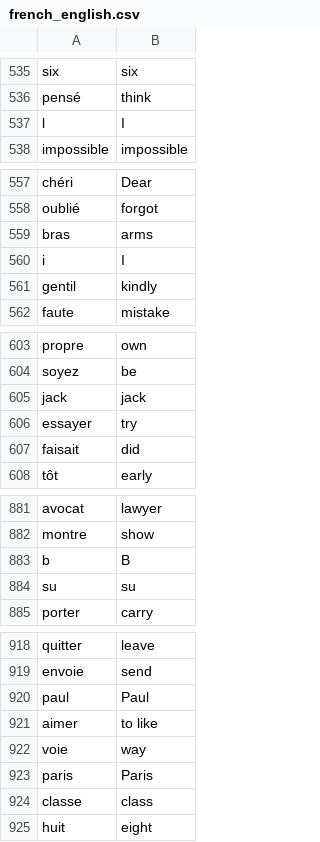
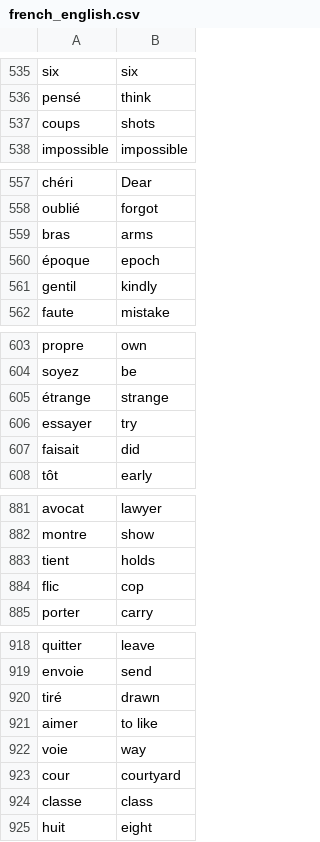
Before and after one commit to obiora789/language-flash-cards, a CSV file: data/french_english.csv, drawn as a sheet; only a part is shown, gaps mark what is left out; removed rows and columns are numbered as before the commit, all else as after; the diff covers the shown part only; the diff names each change by its address in the sheet, - before the commit and + after, or states it on an @@ line.

```diff
--- a/data/french_english.csv
+++ b/data/french_english.csv
-row 537: l | I
+row 537: coups | shots
-row 560: i | I
+row 560: époque | epoch
-row 605: jack | jack
+row 605: étrange | strange
-row 883: b | B
-row 884: su | su
+row 883: tient | holds
+row 884: flic | cop
-row 920: paul | Paul
+row 920: tiré | drawn
-row 923: paris | Paris
+row 923: cour | courtyard
```
Also changed, not shown: 34 added rows, 34 removed rows, 1 moved row and 1 edited cell elsewhere in this file, 1 other file.
